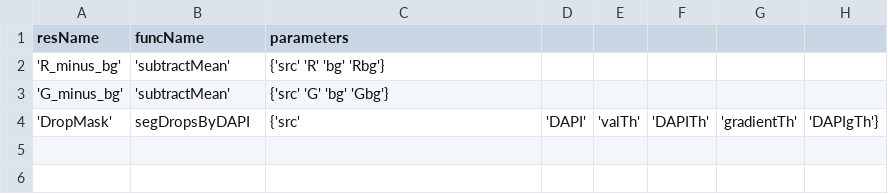
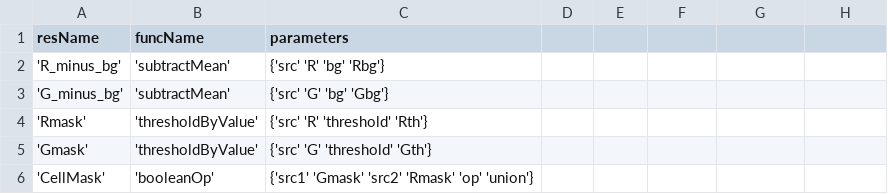
Before and after one commit to MaorG/DropletsExperiment, a CSV file: expPrep.csv, drawn as a sheet; removed rows and columns are numbered as before the commit, all else as after; the diff names each change by its address in the sheet, - before the commit and + after, or states it on an @@ line.

```diff
--- a/expPrep.csv
+++ b/expPrep.csv
-row 4: 'DropMask' | segDropsByDAPI | {'src' | 'DAPI' | 'valTh' | 'DAPITh' | 'gradientTh' | 'DAPIgTh'}
+row 4: 'Rmask' | 'thresholdByValue' | {'src' 'R' 'threshold' 'Rth'}
+row 5: 'Gmask' | 'thresholdByValue' | {'src' 'G' 'threshold' 'Gth'}
+row 6: 'CellMask' | 'booleanOp' | {'src1' 'Gmask' 'src2' 'Rmask' 'op' 'union'}
```
Also changed, not shown: expConfig.csv, exp_p1t2_v2.csv, 23 other files.
